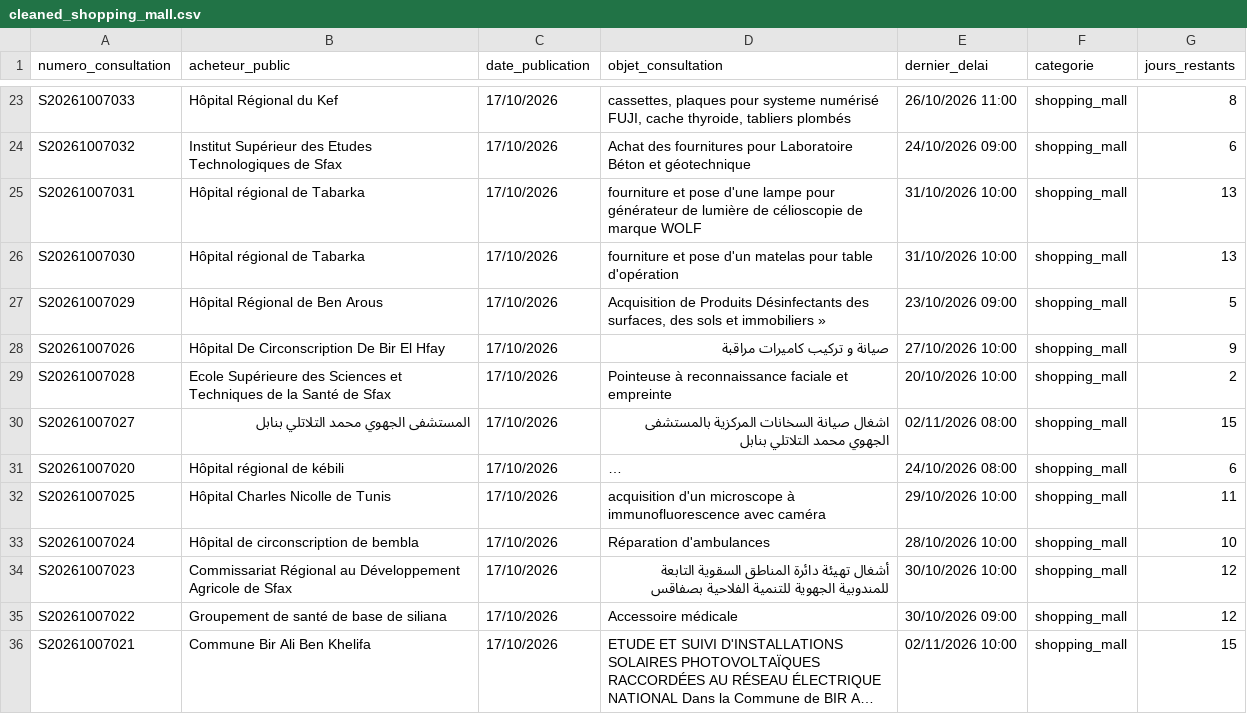
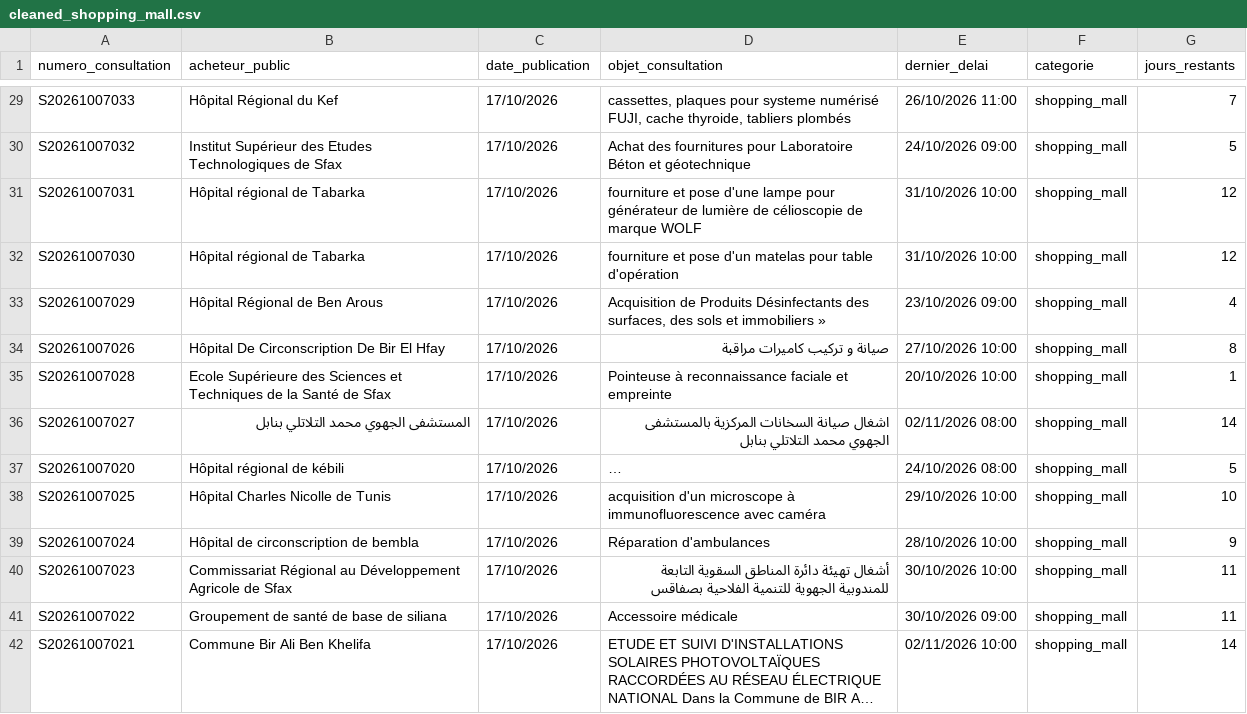
Before and after one commit to yasssinemoumniii-lgtm/aker-service-tuneps, a CSV file: app/data/cleaned_shopping_mall.csv, drawn as a sheet; only a part is shown, gaps mark what is left out; long unchanged cells end in …; addresses are those after the commit; the diff covers the shown part only; the diff names each change by its address in the sheet, - before the commit and + after, or states it on an @@ line.

```diff
--- a/app/data/cleaned_shopping_mall.csv
+++ b/app/data/cleaned_shopping_mall.csv
-G29 (jours_restants): 8
+G29 (jours_restants): 7
-G30 (jours_restants): 6
+G30 (jours_restants): 5
-G31:G32 (jours_restants): 13
+G31:G32 (jours_restants): 12
-G33 (jours_restants): 5
+G33 (jours_restants): 4
-G34 (jours_restants): 9
+G34 (jours_restants): 8
-G35 (jours_restants): 2
+G35 (jours_restants): 1
-G36 (jours_restants): 15
+G36 (jours_restants): 14
-G37 (jours_restants): 6
+G37 (jours_restants): 5
-G38 (jours_restants): 11
+G38 (jours_restants): 10
-G39 (jours_restants): 10
+G39 (jours_restants): 9
-G40:G41 (jours_restants): 12
+G40:G41 (jours_restants): 11
-G42 (jours_restants): 15
+G42 (jours_restants): 14
```
Also changed, not shown: 6 added rows, 6 removed rows and 80 edited cells elsewhere in this file, app/data/clustered_shopping_mall.csv, 6 other files.
